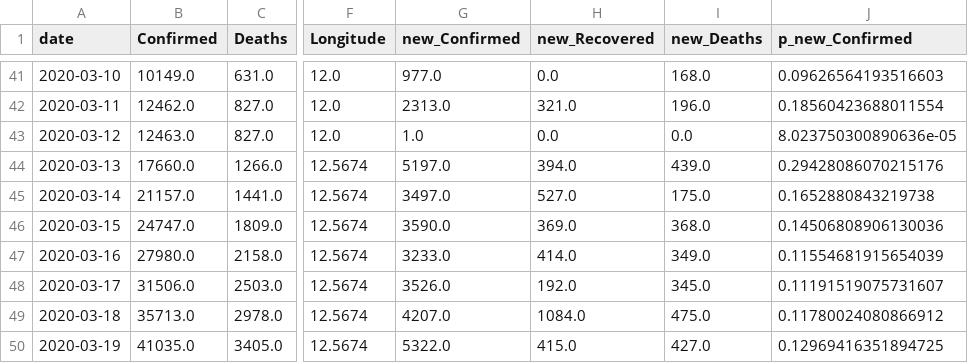
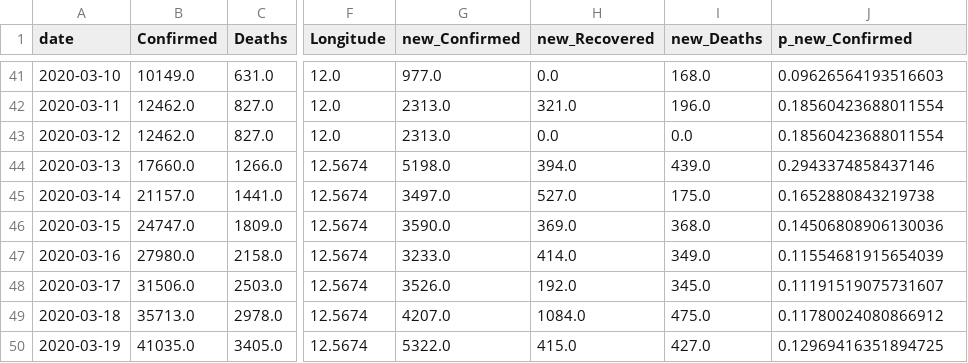
Before and after one commit to hotliu/Covid-19nyc, a CSV file: Italy_Covid19-3-20.csv, drawn as a sheet; only a part is shown, gaps mark what is left out; the diff names each change by its address in the sheet, - before the commit and + after, or states it on an @@ line.

```diff
--- a/Italy_Covid19-3-20.csv
+++ b/Italy_Covid19-3-20.csv
-B43 (Confirmed): 12463.0
+B43 (Confirmed): 12462.0
-G43 (new_Confirmed): 1.0
+G43 (new_Confirmed): 2313.0
-J43 (p_new_Confirmed): 8.023750300890636e-05
+J43 (p_new_Confirmed): 0.18560423688011554
-G44 (new_Confirmed): 5197.0
+G44 (new_Confirmed): 5198.0
-J44 (p_new_Confirmed): 0.29428086070215176
+J44 (p_new_Confirmed): 0.2943374858437146
```
Also changed, not shown: China_Covid19-3-20.csv.
